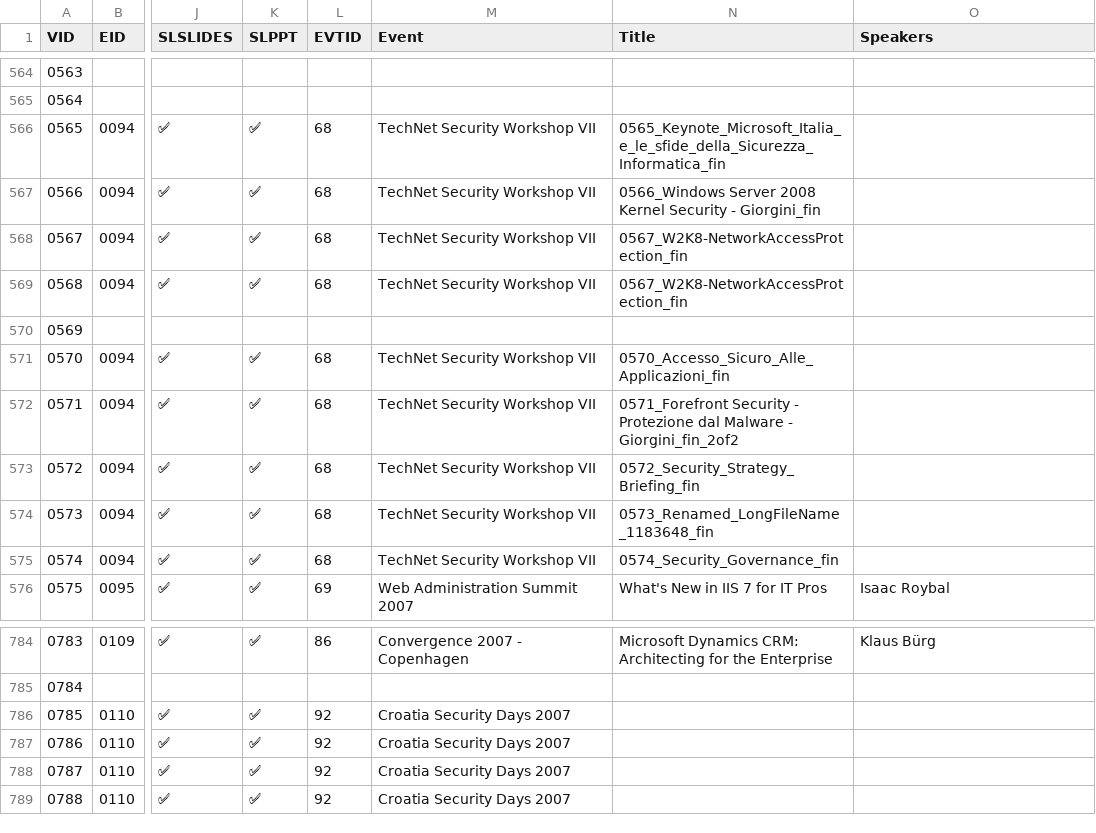
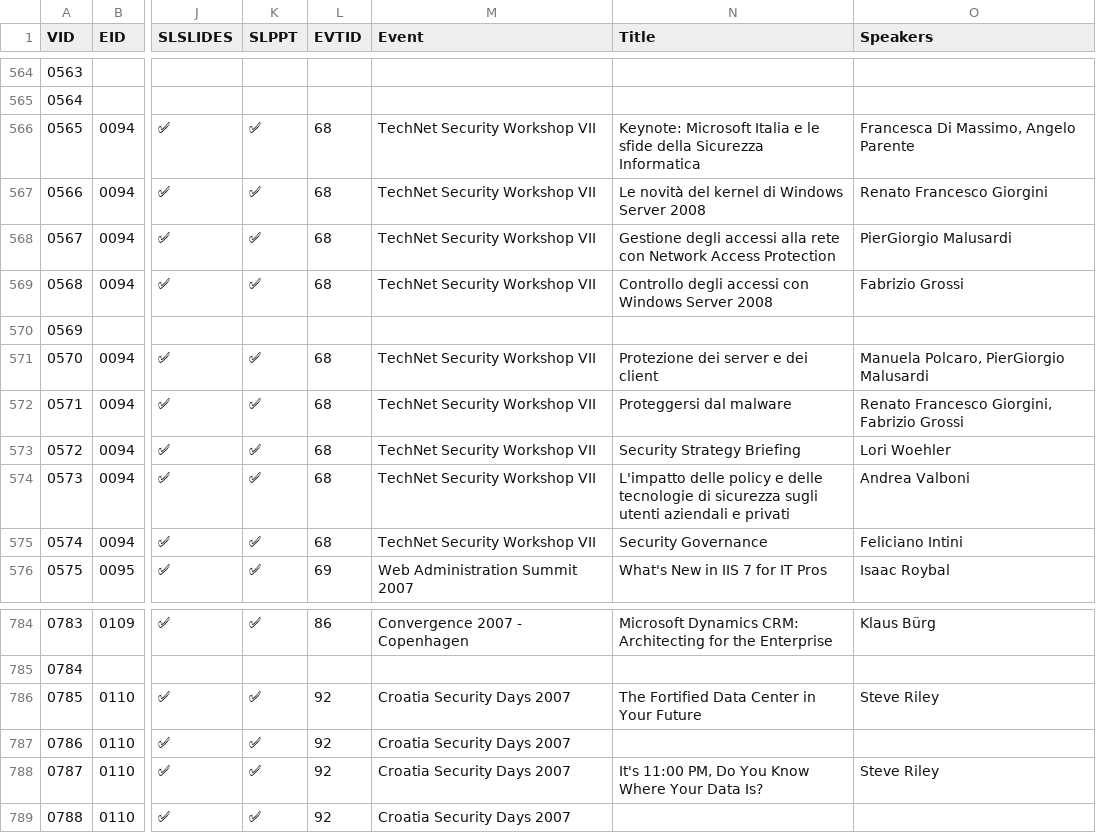
Before and after one commit to WalkingCat/showtime, a CSV file: data/videos.csv, drawn as a sheet; only a part is shown, gaps mark what is left out; the diff covers the shown part only; the diff names each change by its address in the sheet, - before the commit and + after, or states it on an @@ line.

Commit message:
update data

```diff
--- a/data/videos.csv
+++ b/data/videos.csv
-N566 (Title): 0565_Keynote_Microsoft_Italia_e_le_sfide_della_Sicurezza_Informatica_fin
+N566 (Title): Keynote: Microsoft Italia e le sfide della Sicurezza Informatica
-O566 (Speakers): (empty)
+O566 (Speakers): Francesca Di Massimo, Angelo Parente
-N567 (Title): 0566_Windows Server 2008 Kernel Security - Giorgini_fin
+N567 (Title): Le novità del kernel di Windows Server 2008
-O567 (Speakers): (empty)
+O567 (Speakers): Renato Francesco Giorgini
-N568 (Title): 0567_W2K8-NetworkAccessProtection_fin
+N568 (Title): Gestione degli accessi alla rete con Network Access Protection
-O568 (Speakers): (empty)
+O568 (Speakers): PierGiorgio Malusardi
-N569 (Title): 0567_W2K8-NetworkAccessProtection_fin
+N569 (Title): Controllo degli accessi con Windows Server 2008
-O569 (Speakers): (empty)
+O569 (Speakers): Fabrizio Grossi
-N571 (Title): 0570_Accesso_Sicuro_Alle_Applicazioni_fin
+N571 (Title): Protezione dei server e dei client
-O571 (Speakers): (empty)
+O571 (Speakers): Manuela Polcaro, PierGiorgio Malusardi
-N572 (Title): 0571_Forefront Security - Protezione dal Malware - Giorgini_fin_2of2
+N572 (Title): Proteggersi dal malware
-O572 (Speakers): (empty)
+O572 (Speakers): Renato Francesco Giorgini, Fabrizio Grossi
-N573 (Title): 0572_Security_Strategy_Briefing_fin
+N573 (Title): Security Strategy Briefing
-O573 (Speakers): (empty)
+O573 (Speakers): Lori Woehler
-N574 (Title): 0573_Renamed_LongFileName_1183648_fin
+N574 (Title): L'impatto delle policy e delle tecnologie di sicurezza sugli utenti aziendali e privati
-O574 (Speakers): (empty)
+O574 (Speakers): Andrea Valboni
-N575 (Title): 0574_Security_Governance_fin
+N575 (Title): Security Governance
-O575 (Speakers): (empty)
+O575 (Speakers): Feliciano Intini
-N786 (Title): (empty)
+N786 (Title): The Fortified Data Center in Your Future
-O786 (Speakers): (empty)
+O786 (Speakers): Steve Riley
-N788 (Title): (empty)
+N788 (Title): It's 11:00 PM, Do You Know Where Your Data Is?
-O788 (Speakers): (empty)
+O788 (Speakers): Steve Riley
```
Also changed, not shown: 76 edited cells elsewhere in this file, 8 other files.
